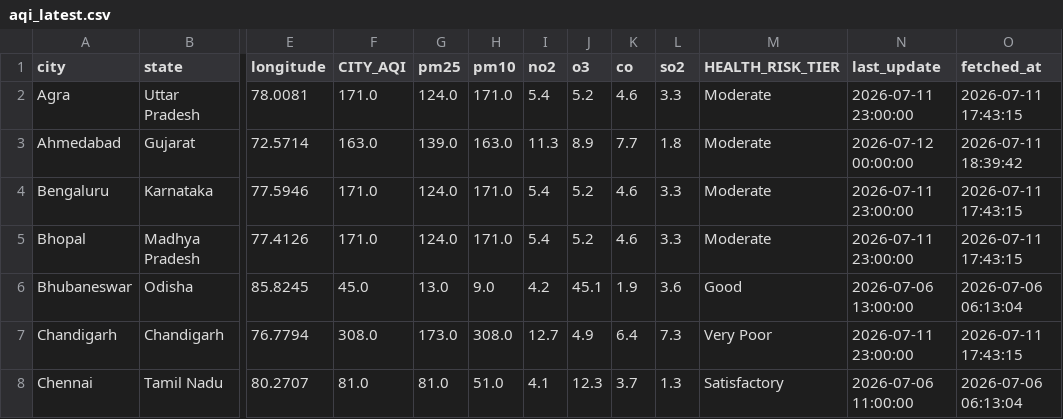
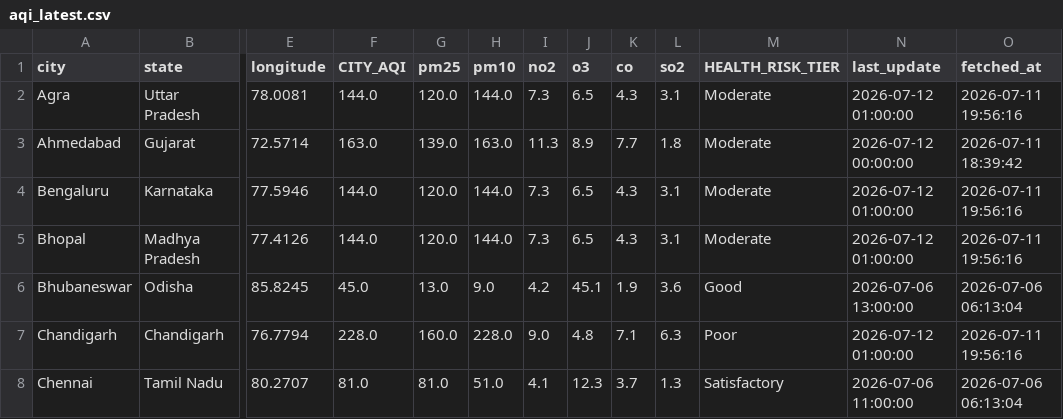
Before and after one commit to Sxdarksoul/AQI-pipeline, a CSV file: aqi_latest.csv, drawn as a sheet; only a part is shown, gaps mark what is left out; the diff covers the shown part only; the diff names each change by its address in the sheet, - before the commit and + after, or states it on an @@ line.

```diff
--- a/aqi_latest.csv
+++ b/aqi_latest.csv
-F2 (CITY_AQI): 171.0
+F2 (CITY_AQI): 144.0
-G2 (pm25): 124.0
+G2 (pm25): 120.0
-H2 (pm10): 171.0
+H2 (pm10): 144.0
-I2 (no2): 5.4
+I2 (no2): 7.3
-J2 (o3): 5.2
+J2 (o3): 6.5
-K2 (co): 4.6
+K2 (co): 4.3
-L2 (so2): 3.3
+L2 (so2): 3.1
-N2 (last_update): 2026-07-11 23:00:00
+N2 (last_update): 2026-07-12 01:00:00
-O2 (fetched_at): 2026-07-11 17:43:15
+O2 (fetched_at): 2026-07-11 19:56:16
-F4:F5 (CITY_AQI): 171.0
+F4:F5 (CITY_AQI): 144.0
-G4:G5 (pm25): 124.0
+G4:G5 (pm25): 120.0
-H4:H5 (pm10): 171.0
+H4:H5 (pm10): 144.0
-I4:I5 (no2): 5.4
+I4:I5 (no2): 7.3
-J4:J5 (o3): 5.2
+J4:J5 (o3): 6.5
-K4:K5 (co): 4.6
+K4:K5 (co): 4.3
-L4:L5 (so2): 3.3
+L4:L5 (so2): 3.1
-N4:N5 (last_update): 2026-07-11 23:00:00
+N4:N5 (last_update): 2026-07-12 01:00:00
-O4:O5 (fetched_at): 2026-07-11 17:43:15
+O4:O5 (fetched_at): 2026-07-11 19:56:16
-F7 (CITY_AQI): 308.0
+F7 (CITY_AQI): 228.0
-G7 (pm25): 173.0
+G7 (pm25): 160.0
-H7 (pm10): 308.0
+H7 (pm10): 228.0
-I7 (no2): 12.7
+I7 (no2): 9.0
-J7 (o3): 4.9
+J7 (o3): 4.8
-K7 (co): 6.4
+K7 (co): 7.1
-L7 (so2): 7.3
+L7 (so2): 6.3
-M7 (HEALTH_RISK_TIER): Very Poor
+M7 (HEALTH_RISK_TIER): Poor
-N7 (last_update): 2026-07-11 23:00:00
+N7 (last_update): 2026-07-12 01:00:00
-O7 (fetched_at): 2026-07-11 17:43:15
+O7 (fetched_at): 2026-07-11 19:56:16
```
Also changed, not shown: 103 edited cells elsewhere in this file, aqi_history.csv, aqi_state.csv, 1 other file.
